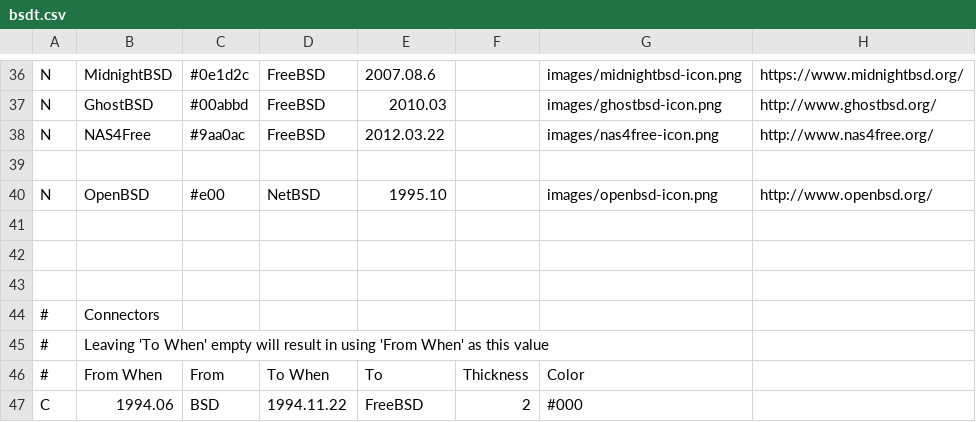
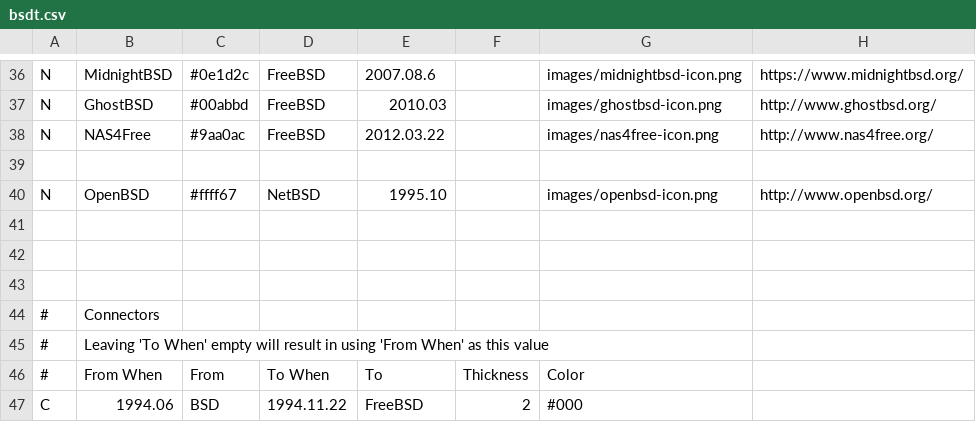
Before and after one commit to FabioLolix/BSD-Timeline, a CSV file: bsdt.csv, drawn as a sheet; only a part is shown, gaps mark what is left out; the diff names each change by its address in the sheet, - before the commit and + after, or states it on an @@ line.

Commit message:
OpenBSD color change, make it yellow!

```diff
--- a/bsdt.csv
+++ b/bsdt.csv
-C40: #e00
+C40: #ffff67
```
